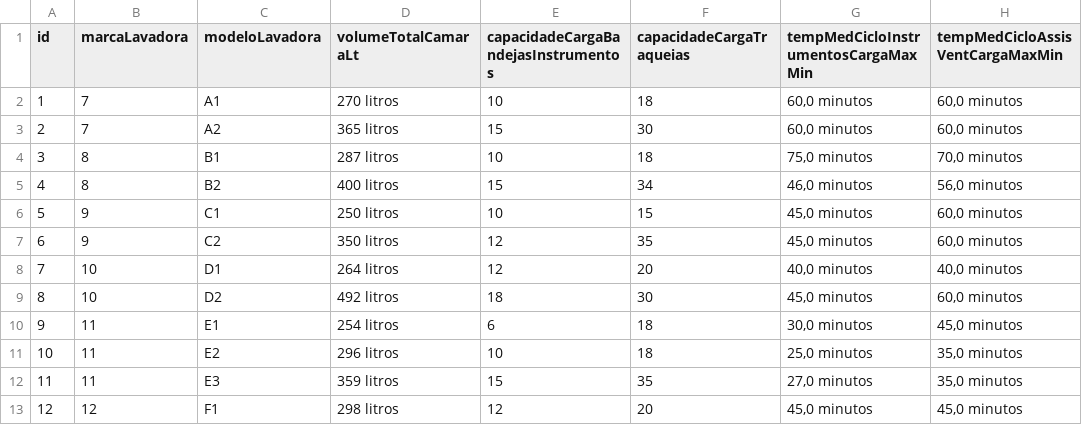
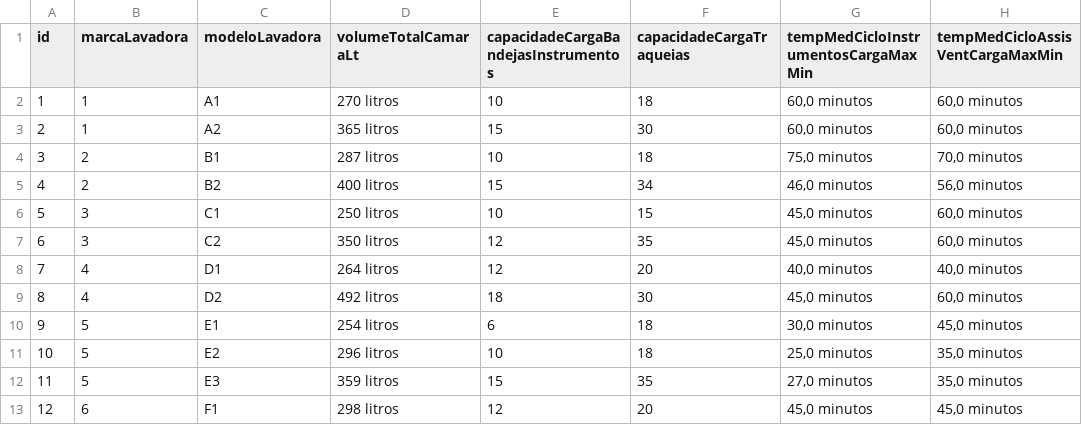
Before and after one commit to stheryalves/schema-python, a CSV file: lavadoras.csv, drawn as a sheet; only a part is shown; the diff names each change by its address in the sheet, - before the commit and + after, or states it on an @@ line.

Commit message:
updated data

```diff
--- a/lavadoras.csv
+++ b/lavadoras.csv
-B2:B3 (marcaLavadora): 7
+B2:B3 (marcaLavadora): 1
-B4:B5 (marcaLavadora): 8
+B4:B5 (marcaLavadora): 2
-B6:B7 (marcaLavadora): 9
+B6:B7 (marcaLavadora): 3
-B8:B9 (marcaLavadora): 10
+B8:B9 (marcaLavadora): 4
-B10:B12 (marcaLavadora): 11
+B10:B12 (marcaLavadora): 5
-B13 (marcaLavadora): 12
+B13 (marcaLavadora): 6
```
